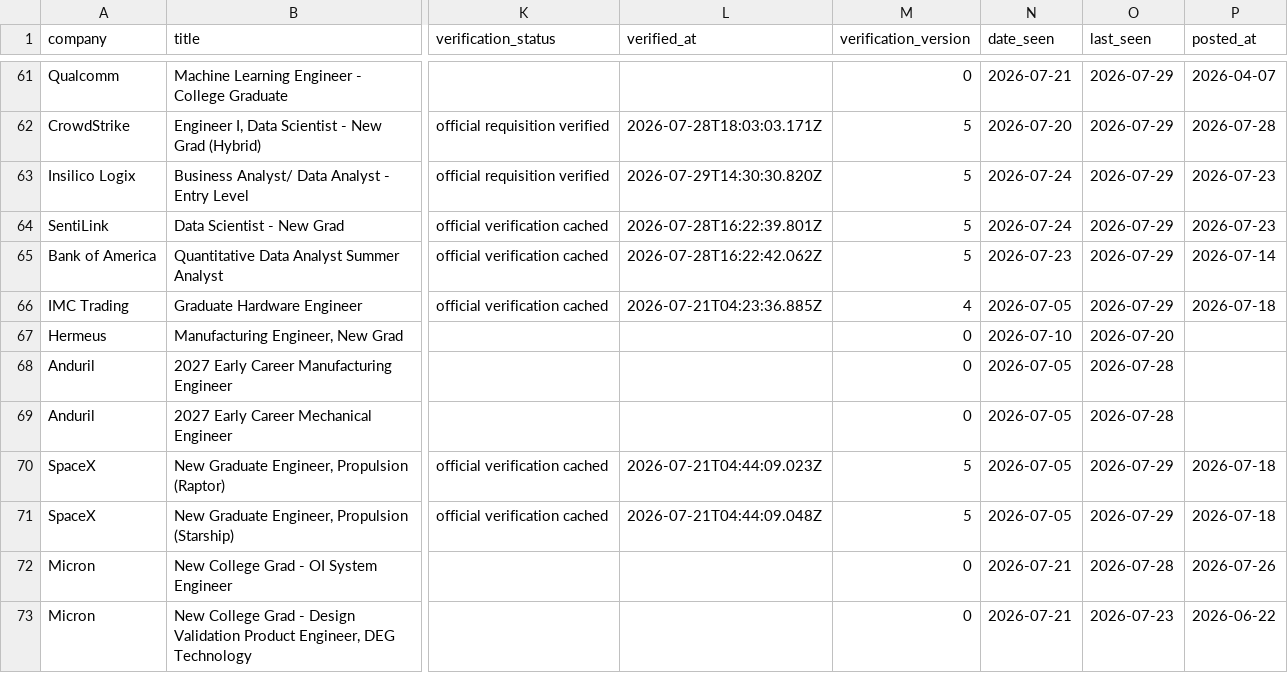
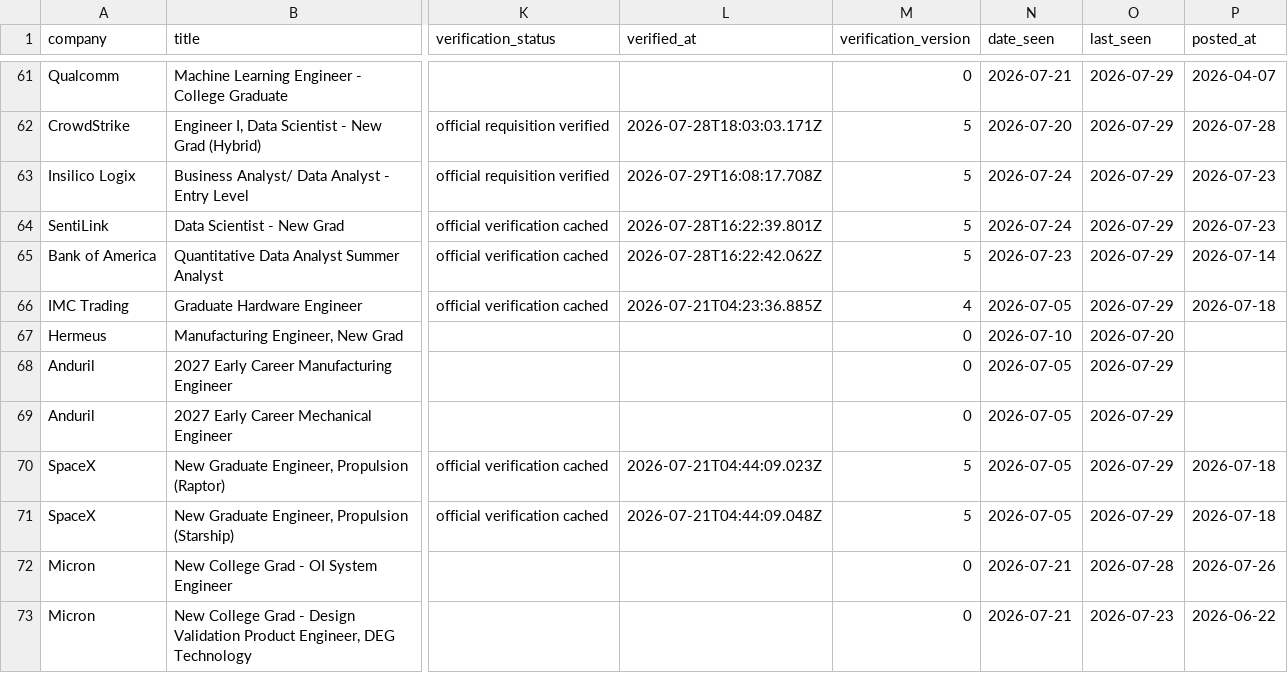
Before and after one commit to WonOfAKind/New-Grad-And-Internships-2027, a CSV file: data/roles.csv, drawn as a sheet; only a part is shown, gaps mark what is left out; the diff covers the shown part only; the diff names each change by its address in the sheet, - before the commit and + after, or states it on an @@ line.

```diff
--- a/data/roles.csv
+++ b/data/roles.csv
-L63 (verified_at): 2026-07-29T14:30:30.820Z
+L63 (verified_at): 2026-07-29T16:08:17.708Z
-O68:O69 (last_seen): 2026-07-28
+O68:O69 (last_seen): 2026-07-29
```
Also changed, not shown: 2 added rows, 1 removed row and 17 edited cells elsewhere in this file, 7 other files.
